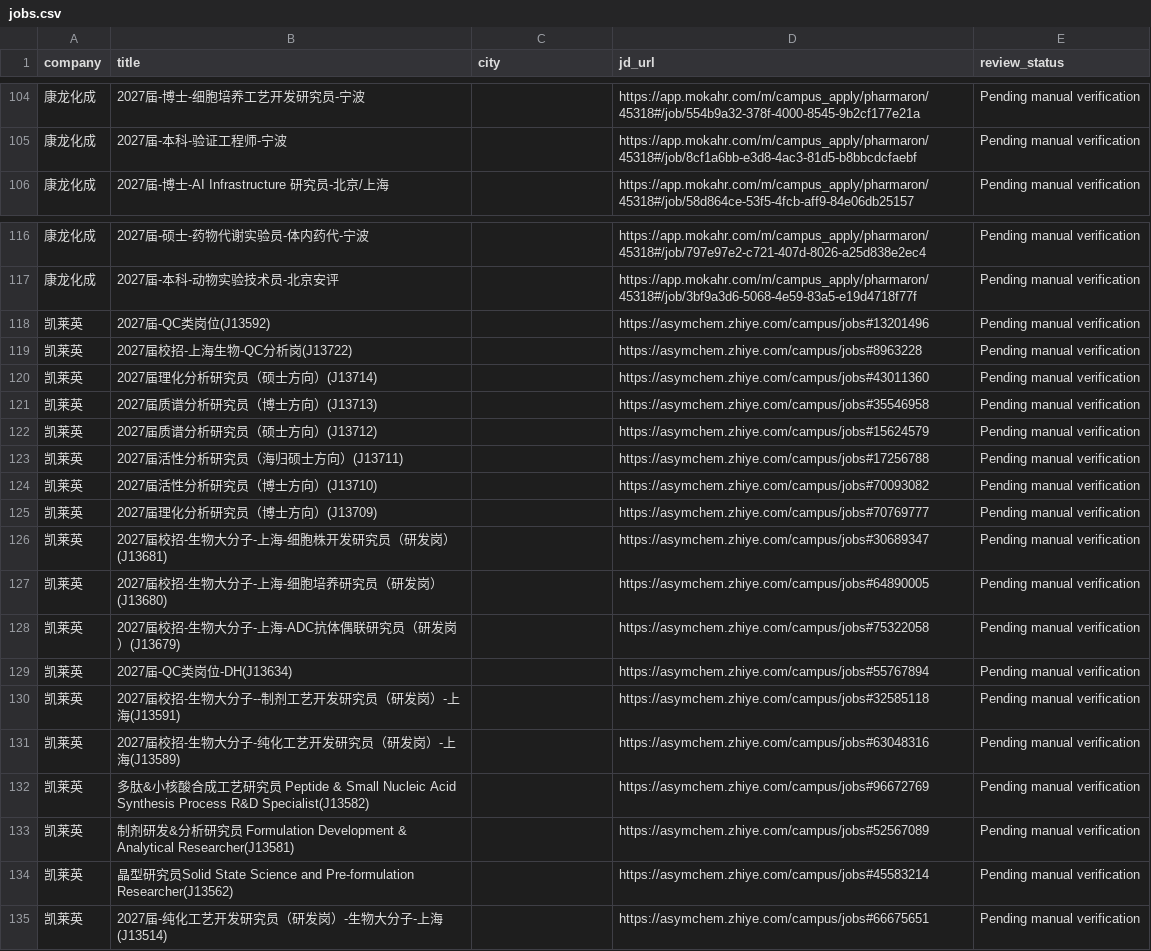
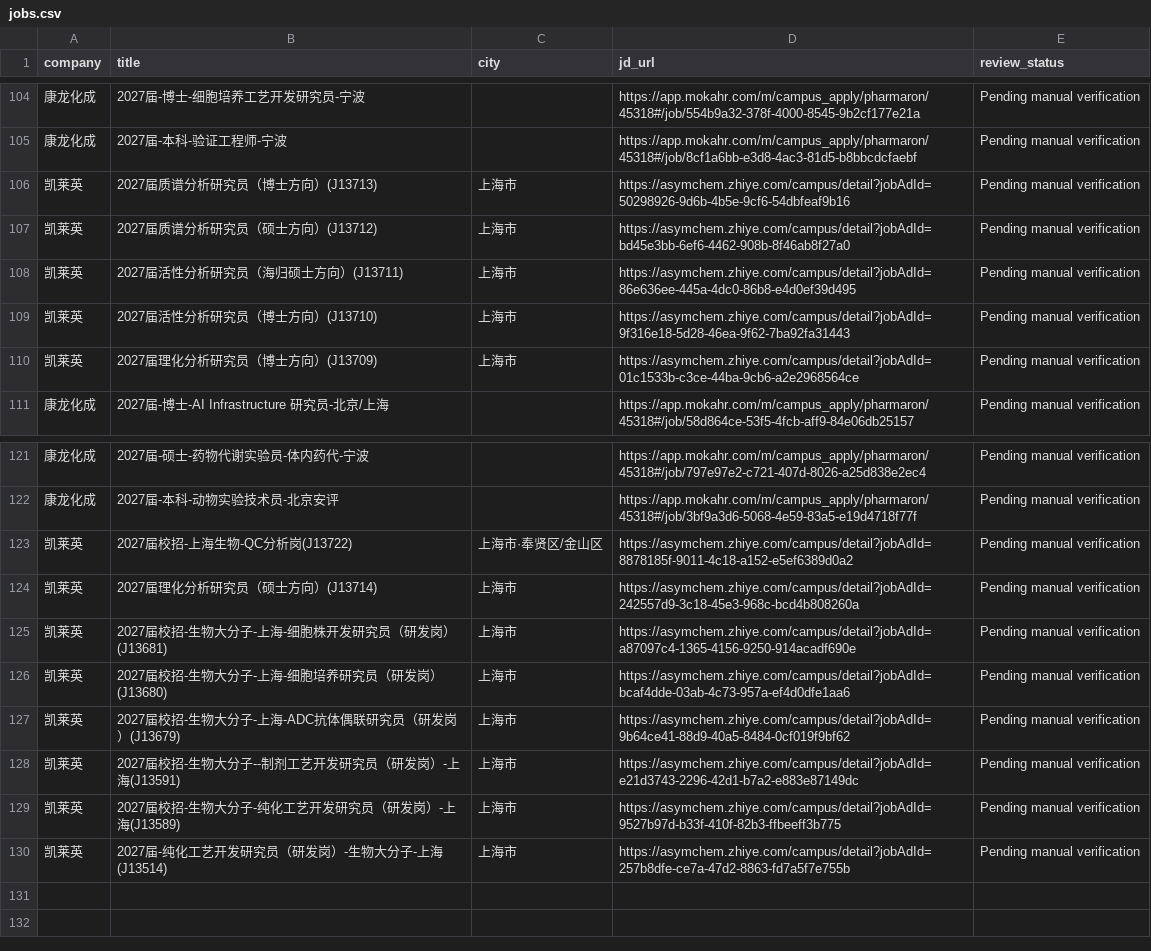
Before and after one commit to wxx1790439319-create/biomed-career-agent-public, a CSV file: jobs.csv, drawn as a sheet; only a part is shown, gaps mark what is left out.

```diff
--- a/jobs.csv
+++ b/jobs.csv
@@ -105,2 +105,7 @@
 康龙化成,2027届-本科-验证工程师-宁波,,https://app.mokahr.com/m/campus_apply/pharmaron/45318#/job/8cf1a6bb-e3d8-4ac3-81d5-b8bbcdcfaebf,Pending manual verification
+凯莱英,2027届质谱分析研究员（博士方向）(J13713),上海市,https://asymchem.zhiye.com/campus/detail?jobAdId=50298926-9d6b-4b5e-9cf6-54dbfeaf9b16,Pending manual verification
+凯莱英,2027届质谱分析研究员（硕士方向）(J13712),上海市,https://asymchem.zhiye.com/campus/detail?jobAdId=bd45e3bb-6ef6-4462-908b-8f46ab8f27a0,Pending manual verification
+凯莱英,2027届活性分析研究员（海归硕士方向）(J13711),上海市,https://asymchem.zhiye.com/campus/detail?jobAdId=86e636ee-445a-4dc0-86b8-e4d0ef39d495,Pending manual verification
+凯莱英,2027届活性分析研究员（博士方向）(J13710),上海市,https://asymchem.zhiye.com/campus/detail?jobAdId=9f316e18-5d28-46ea-9f62-7ba92fa31443,Pending manual verification
+凯莱英,2027届理化分析研究员（博士方向）(J13709),上海市,https://asymchem.zhiye.com/campus/detail?jobAdId=01c1533b-c3ce-44ba-9cb6-a2e2968564ce,Pending manual verification
 康龙化成,2027届-博士-AI Infrastructure 研究员-北京/上海,,https://app.mokahr.com/m/campus_apply/pharmaron/45318#/job/58d864ce-53f5-4fcb-aff9-84e06db25157,Pending manual verification
@@ -117,19 +122,9 @@
 康龙化成,2027届-本科-动物实验技术员-北京安评,,https://app.mokahr.com/m/campus_apply/pharmaron/45318#/job/3bf9a3d6-5068-4e59-83a5-e19d4718f77f,Pending manual verification
-凯莱英,2027届-QC类岗位(J13592),,https://asymchem.zhiye.com/campus/jobs#13201496,Pending manual verification
-凯莱英,2027届校招-上海生物-QC分析岗(J13722),,https://asymchem.zhiye.com/campus/jobs#8963228,Pending manual verification
-凯莱英,2027届理化分析研究员（硕士方向）(J13714),,https://asymchem.zhiye.com/campus/jobs#43011360,Pending manual verification
-凯莱英,2027届质谱分析研究员（博士方向）(J13713),,https://asymchem.zhiye.com/campus/jobs#35546958,Pending manual verification
-凯莱英,2027届质谱分析研究员（硕士方向）(J13712),,https://asymchem.zhiye.com/campus/jobs#15624579,Pending manual verification
-凯莱英,2027届活性分析研究员（海归硕士方向）(J13711),,https://asymchem.zhiye.com/campus/jobs#17256788,Pending manual verification
-凯莱英,2027届活性分析研究员（博士方向）(J13710),,https://asymchem.zhiye.com/campus/jobs#70093082,Pending manual verification
-凯莱英,2027届理化分析研究员（博士方向）(J13709),,https://asymchem.zhiye.com/campus/jobs#70769777,Pending manual verification
-凯莱英,2027届校招-生物大分子-上海-细胞株开发研究员（研发岗）(J13681),,https://asymchem.zhiye.com/campus/jobs#30689347,Pending manual verification
-凯莱英,2027届校招-生物大分子-上海-细胞培养研究员（研发岗）(J13680),,https://asymchem.zhiye.com/campus/jobs#64890005,Pending manual verification
-凯莱英,2027届校招-生物大分子-上海-ADC抗体偶联研究员（研发岗）(J13679),,https://asymchem.zhiye.com/campus/jobs#75322058,Pending manual verification
-凯莱英,2027届-QC类岗位-DH(J13634),,https://asymchem.zhiye.com/campus/jobs#55767894,Pending manual verification
-凯莱英,2027届校招-生物大分子--制剂工艺开发研究员（研发岗）-上海(J13591),,https://asymchem.zhiye.com/campus/jobs#32585118,Pending manual verification
-凯莱英,2027届校招-生物大分子-纯化工艺开发研究员（研发岗）-上海(J13589),,https://asymchem.zhiye.com/campus/jobs#63048316,Pending manual verification
-凯莱英,多肽&小核酸合成工艺研究员 Peptide & Small Nucleic Acid Synthesis Process R&D Specialist(J13582),,https://asymchem.zhiye.com/campus/jobs#96672769,Pending manual verification
-凯莱英,制剂研发&分析研究员 Formulation Development & Analytical Researcher(J13581),,https://asymchem.zhiye.com/campus/jobs#52567089,Pending manual verification
-凯莱英,晶型研究员Solid State Science and Pre-formulation Researcher(J13562),,https://asymchem.zhiye.com/campus/jobs#45583214,Pending manual verification
-凯莱英,2027届-纯化工艺开发研究员（研发岗）-生物大分子-上海(J13514),,https://asymchem.zhiye.com/campus/jobs#66675651,Pending manual verification
+凯莱英,2027届校招-上海生物-QC分析岗(J13722),上海市·奉贤区/金山区,https://asymchem.zhiye.com/campus/detail?jobAdId=8878185f-9011-4c18-a152-e5ef6389d0a2,Pending manual verification
+凯莱英,2027届理化分析研究员（硕士方向）(J13714),上海市,https://asymchem.zhiye.com/campus/detail?jobAdId=242557d9-3c18-45e3-968c-bcd4b808260a,Pending manual verification
+凯莱英,2027届校招-生物大分子-上海-细胞株开发研究员（研发岗）(J13681),上海市,https://asymchem.zhiye.com/campus/detail?jobAdId=a87097c4-1365-4156-9250-914acadf690e,Pending manual verification
+凯莱英,2027届校招-生物大分子-上海-细胞培养研究员（研发岗）(J13680),上海市,https://asymchem.zhiye.com/campus/detail?jobAdId=bcaf4dde-03ab-4c73-957a-ef4d0dfe1aa6,Pending manual verification
+凯莱英,2027届校招-生物大分子-上海-ADC抗体偶联研究员（研发岗）(J13679),上海市,https://asymchem.zhiye.com/campus/detail?jobAdId=9b64ce41-88d9-40a5-8484-0cf019f9bf62,Pending manual verification
+凯莱英,2027届校招-生物大分子--制剂工艺开发研究员（研发岗）-上海(J13591),上海市,https://asymchem.zhiye.com/campus/detail?jobAdId=e21d3743-2296-42d1-b7a2-e883e87149dc,Pending manual verification
+凯莱英,2027届校招-生物大分子-纯化工艺开发研究员（研发岗）-上海(J13589),上海市,https://asymchem.zhiye.com/campus/detail?jobAdId=9527b97d-b33f-410f-82b3-ffbeeff3b775,Pending manual verification
+凯莱英,2027届-纯化工艺开发研究员（研发岗）-生物大分子-上海(J13514),上海市,https://asymchem.zhiye.com/campus/detail?jobAdId=257b8dfe-ce7a-47d2-8863-fd7a5f7e755b,Pending manual verification
```
Also changed, not shown: 1 other file.
